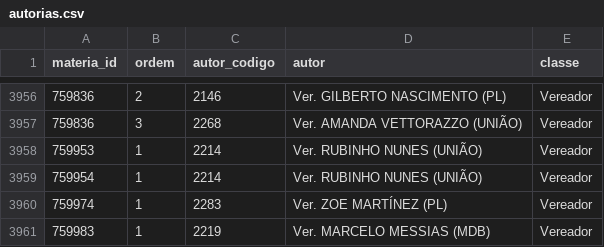
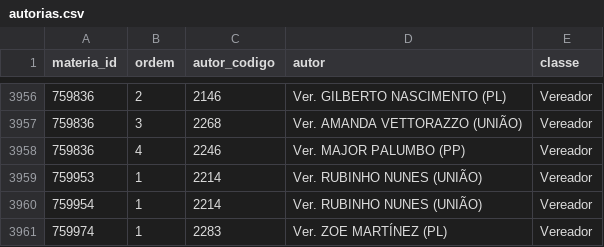
Before and after one commit to prototiposlegisla/comissoes-acervo, a CSV file: dados/autorias.csv, drawn as a sheet; only a part is shown, gaps mark what is left out; the shorter side is filled out with more unchanged rows.

```diff
--- a/dados/autorias.csv
+++ b/dados/autorias.csv
@@ -3957,2 +3957,3 @@ materia_id,ordem,autor_codigo,autor,classe
 759836,3,2268,Ver. AMANDA VETTORAZZO (UNIÃO),Vereador
+759836,4,2246,Ver. MAJOR PALUMBO (PP),Vereador
 759953,1,2214,Ver. RUBINHO NUNES (UNIÃO),Vereador
```
Also changed, not shown: dados/coletas.csv, dados/passos_internos.csv, 3 other files.
